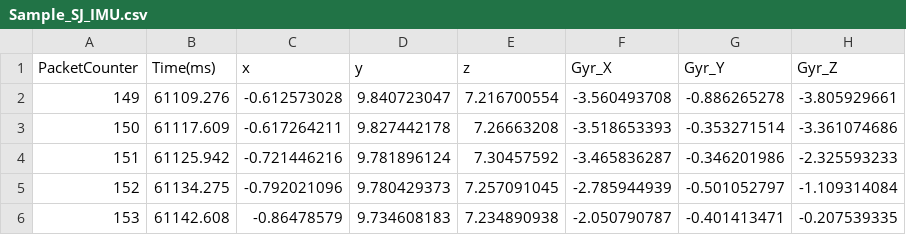
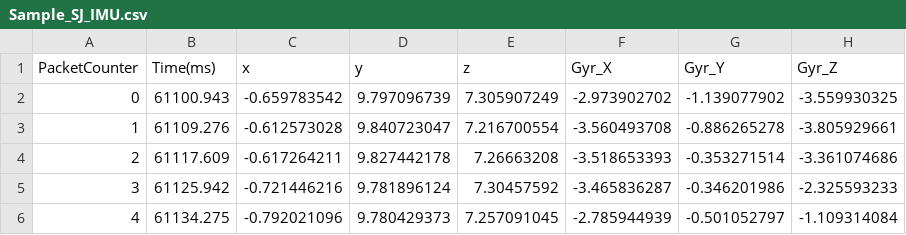
Before and after one commit to DrewCommandeur/SampleData, a CSV file: Sample_SJ_IMU.csv, drawn as a sheet; only a part is shown; the shorter side is filled out with more unchanged rows; addresses are those after the commit; the diff names each change by its address in the sheet, - before the commit and + after, or states it on an @@ line.

Commit message:
Add files via upload

```diff
--- a/Sample_SJ_IMU.csv
+++ b/Sample_SJ_IMU.csv
+row 2: 0 | 61100.943 | -0.659783542 | 9.797096739 | 7.305907249 | -2.973902702 | -1.139077902 | -3.559930325
@@ column A (PacketCounter) renumbered from row 3 down @@
```
